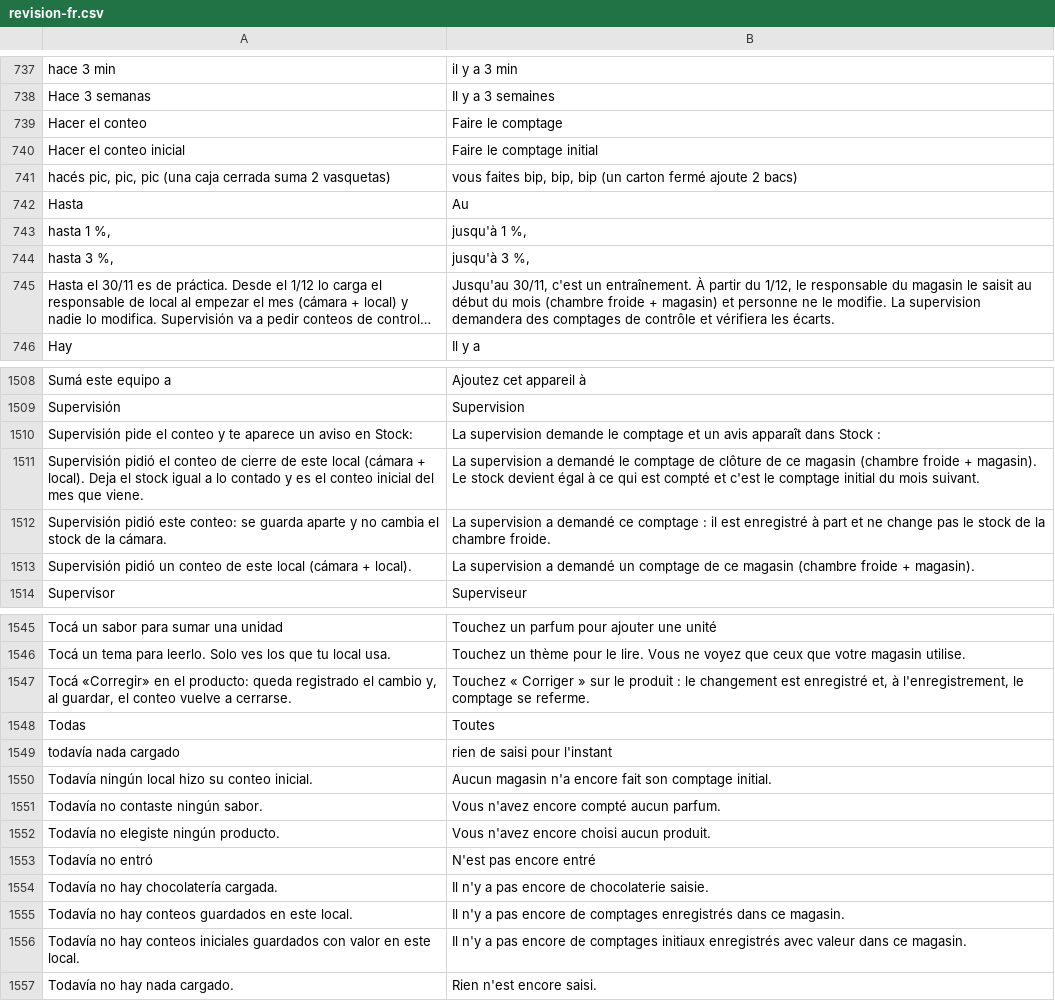
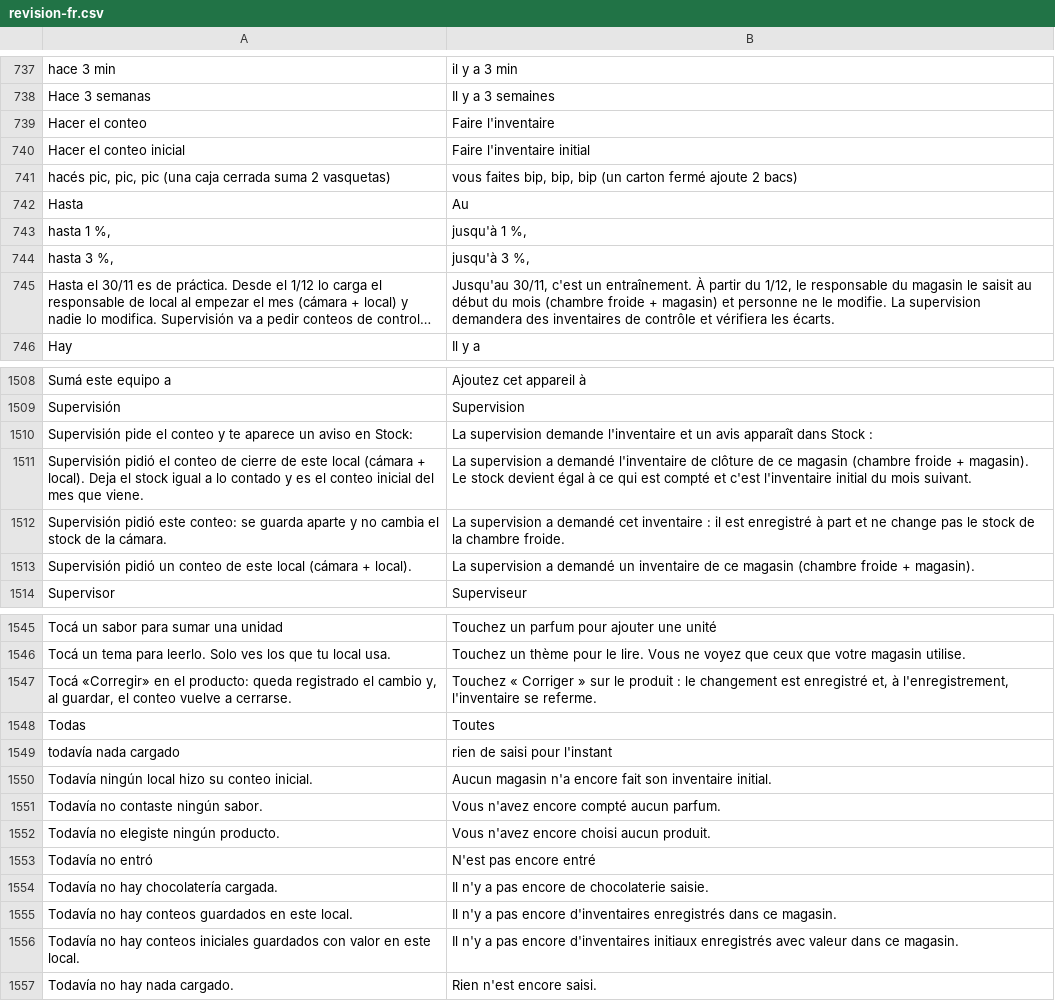
Before and after one commit to siscap-luccianos/camara-luccianos, a CSV file: tools/i18n/revision-fr.csv, drawn as a sheet; only a part is shown, gaps mark what is left out; long unchanged cells end in …; the diff covers the shown part only; the diff names each change by its address in the sheet, - before the commit and + after, or states it on an @@ line.

```diff
--- a/tools/i18n/revision-fr.csv
+++ b/tools/i18n/revision-fr.csv
-B739: Faire le comptage
+B739: Faire l'inventaire
-B740: Faire le comptage initial
+B740: Faire l'inventaire initial
-B745: …demandera des comptages de contrôle…
+B745: …demandera des inventaires de contrôle…
-B1510: …supervision demande le comptage et un…
+B1510: …supervision demande l'inventaire et un…
-B1511: …a demandé le comptage de clôture de ce magasin (chambre froide + magasin). Le stock devient égal à ce qui est compté et c'est le comptage initial du…
+B1511: …a demandé l'inventaire de clôture de ce magasin (chambre froide + magasin). Le stock devient égal à ce qui est compté et c'est l'inventaire initial du…
-B1512: …a demandé ce comptage : il…
+B1512: …a demandé cet inventaire : il…
-B1513: …demandé un comptage de ce…
+B1513: …demandé un inventaire de ce…
-B1547: …à l'enregistrement, le comptage se referme.
+B1547: …à l'enregistrement, l'inventaire se referme.
-B1550: …fait son comptage initial.
+B1550: …fait son inventaire initial.
-B1555: …pas encore de comptages enregistrés dans…
+B1555: …pas encore d'inventaires enregistrés dans…
-B1556: …pas encore de comptages initiaux enregistrés…
+B1556: …pas encore d'inventaires initiaux enregistrés…
```
Also changed, not shown: 97 edited cells elsewhere in this file, 6 other files.
